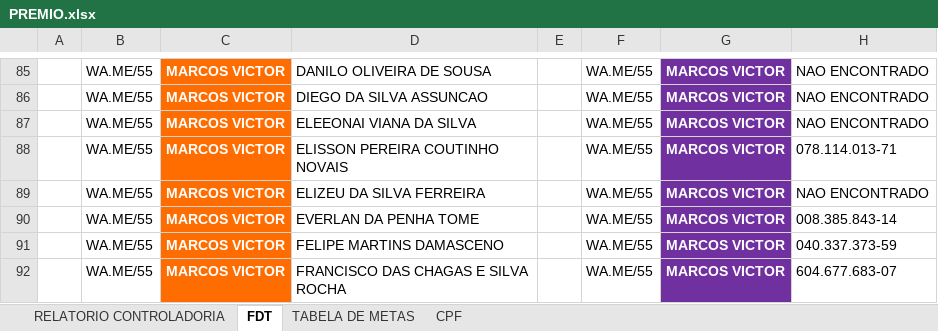
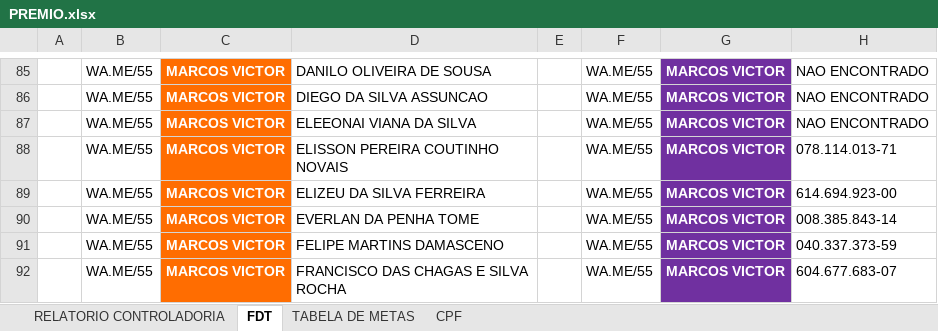
Before and after one commit to alansoutoce/premio, an Excel workbook: PREMIO.xlsx, sheet FDT, drawn as a sheet; only a part is shown, gaps mark what is left out; values as stored, in another font and other column widths than the file's, no borders; the diff names each change by its address in the sheet, - before the commit and + after, or states it on an @@ line.

```diff
--- a/PREMIO.xlsx (sheet FDT)
+++ b/PREMIO.xlsx (sheet FDT)
-H89: NAO ENCONTRADO
+H89: 614.694.923-00
```
Also changed, not shown: sheet CPF.
